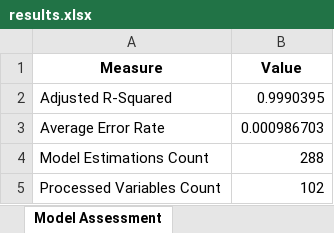
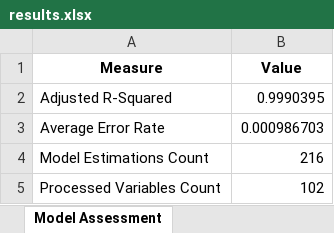
Before and after one commit to jowike/maynard, an Excel workbook: src/maynard/data/08_reporting/results.xlsx, sheet Model Assessment, drawn as a sheet; values as stored, in another font and other column widths than the file's, no borders; the diff names each change by its address in the sheet, - before the commit and + after, or states it on an @@ line.

```diff
--- a/src/maynard/data/08_reporting/results.xlsx (sheet Model Assessment)
+++ b/src/maynard/data/08_reporting/results.xlsx (sheet Model Assessment)
-B4 (Value): 288
+B4 (Value): 216
```
Also changed, not shown: sheet Local Explanation, sheet Cards, sheet Nowcast Browser – Header, 40 other files.
